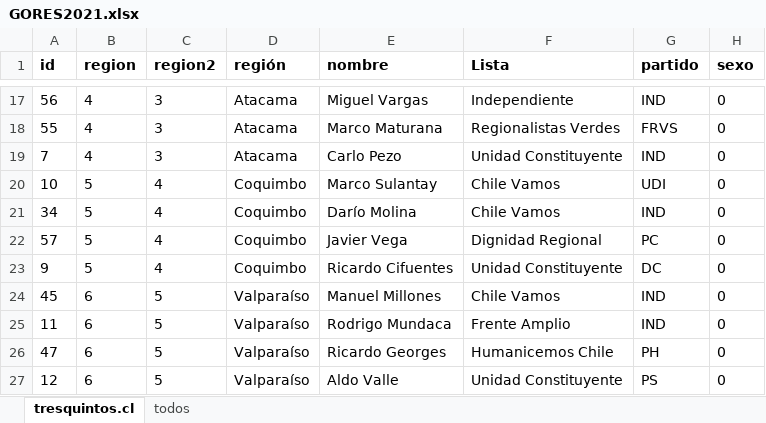
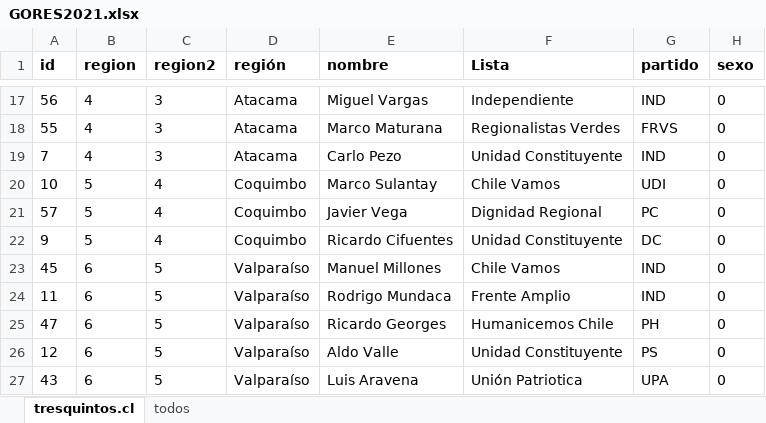
Before and after one commit to tresquintos/candidatos, an Excel workbook: gores 2021/GORES2021.xlsx, sheet tresquintos.cl, drawn as a sheet; only a part is shown, gaps mark what is left out; the shorter side is filled out with more unchanged rows; values as stored, in another font and other column widths than the file's, no borders; the diff names each change by its address in the sheet, - before the commit and + after, or states it on an @@ line.

```diff
--- a/gores 2021/GORES2021.xlsx (sheet tresquintos.cl)
+++ b/gores 2021/GORES2021.xlsx (sheet tresquintos.cl)
-row 21: 34 | 5 | 4 | Coquimbo | Darío Molina | Chile Vamos | IND | 0
```
Also changed, not shown: 1 other file.
